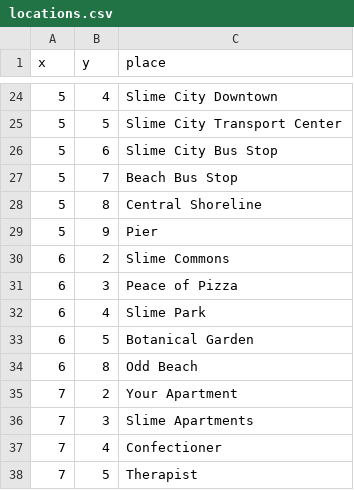
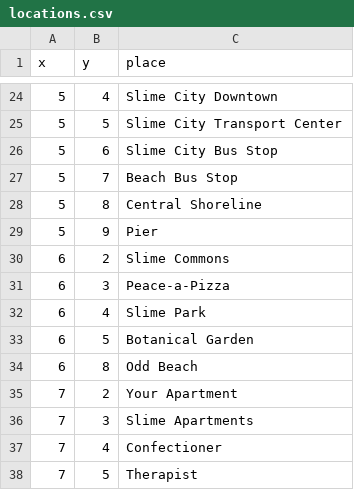
Before and after one commit to eurdye/horsesim, a CSV file: locations.csv, drawn as a sheet; only a part is shown, gaps mark what is left out.

Commit message:
Updated NPCs and fixed moon typo

```diff
--- a/locations.csv
+++ b/locations.csv
@@ -30,3 +30,3 @@ x,y,place
 6,2,Slime Commons
-6,3,Peace of Pizza
+6,3,Peace-a-Pizza
 6,4,Slime Park
```
Also changed, not shown: 10 other files.
